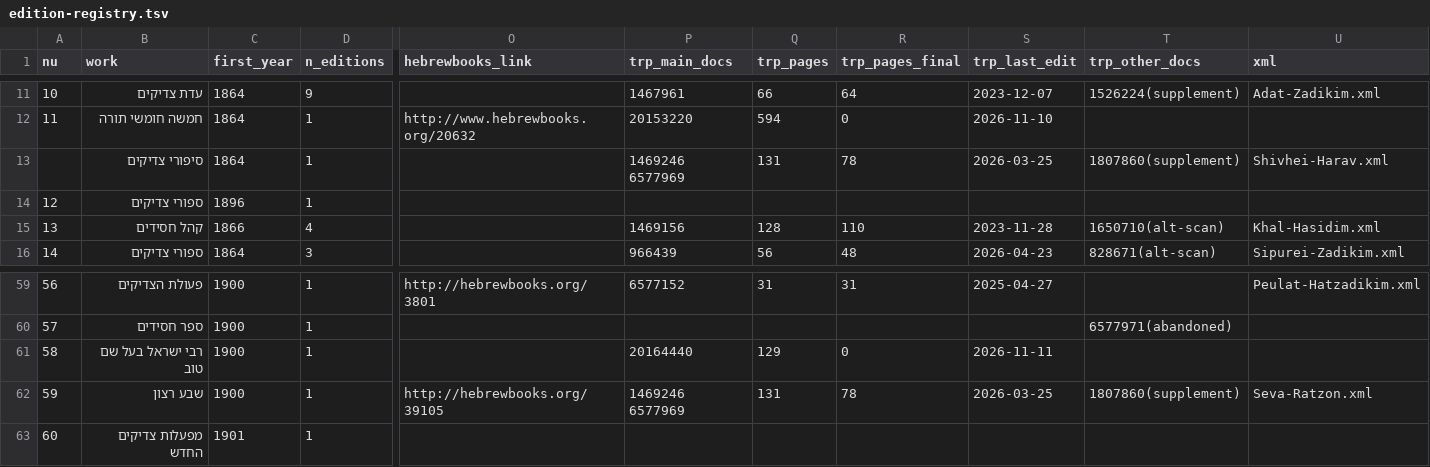
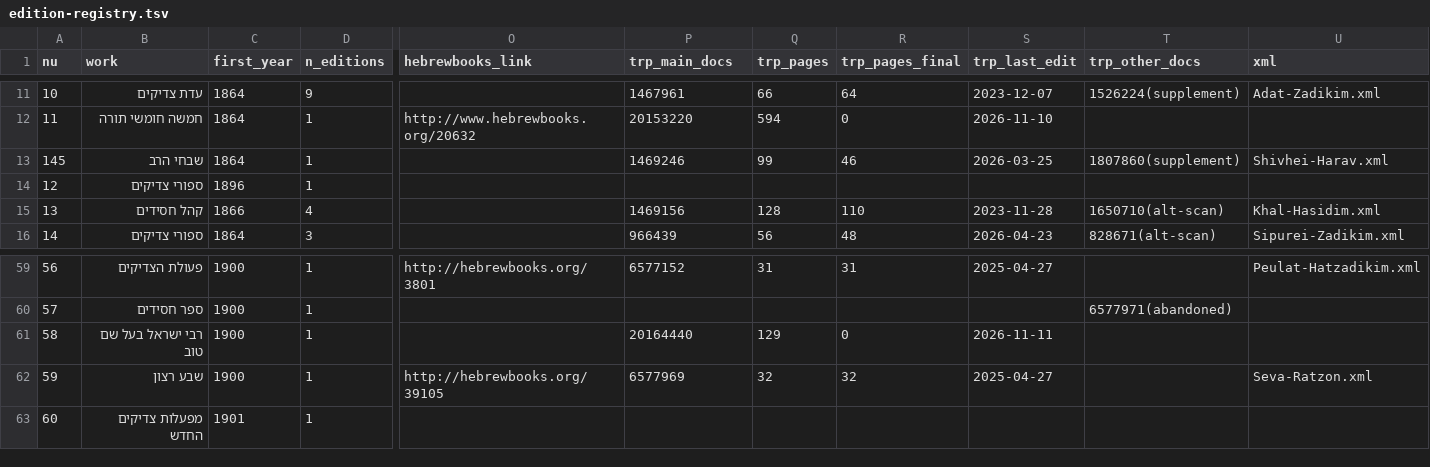
Before and after one commit to sinairusinek/Hasidigital, a TSV file: editions/edition-registry.tsv, drawn as a sheet; only a part is shown, gaps mark what is left out; the diff names each change by its address in the sheet, - before the commit and + after, or states it on an @@ line.

```diff
--- a/editions/edition-registry.tsv
+++ b/editions/edition-registry.tsv
-A13 (nu): (empty)
+A13 (nu): 145
-B13 (work): סיפורי צדיקים
+B13 (work): שבחי הרב
-P13 (trp_main_docs): 1469246 6577969
+P13 (trp_main_docs): 1469246
-Q13 (trp_pages): 131
+Q13 (trp_pages): 99
-R13 (trp_pages_final): 78
+R13 (trp_pages_final): 46
-P62 (trp_main_docs): 1469246 6577969
+P62 (trp_main_docs): 6577969
-Q62 (trp_pages): 131
+Q62 (trp_pages): 32
-R62 (trp_pages_final): 78
+R62 (trp_pages_final): 32
-S62 (trp_last_edit): 2026-03-25
+S62 (trp_last_edit): 2025-04-27
-T62 (trp_other_docs): 1807860(supplement)
+T62 (trp_other_docs): (empty)
```
Also changed, not shown: Hasidic-editions-status - hasidic editions.tsv, editions/transkribus-collection-map.tsv, 2 other files.
